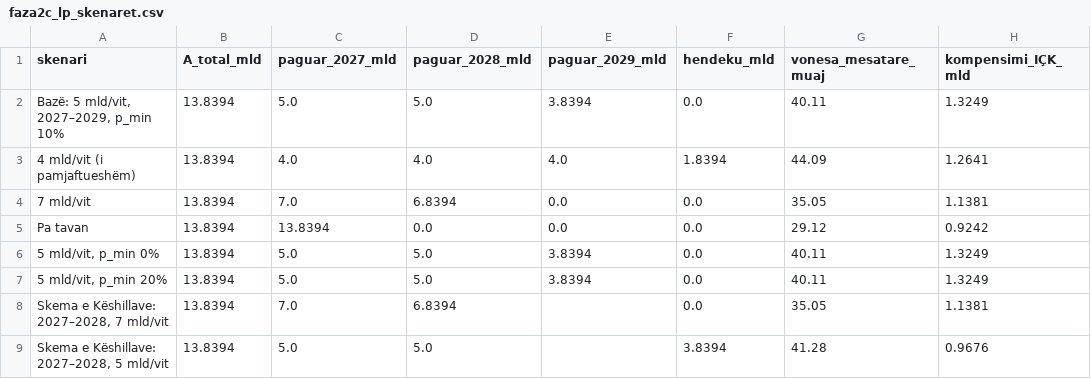
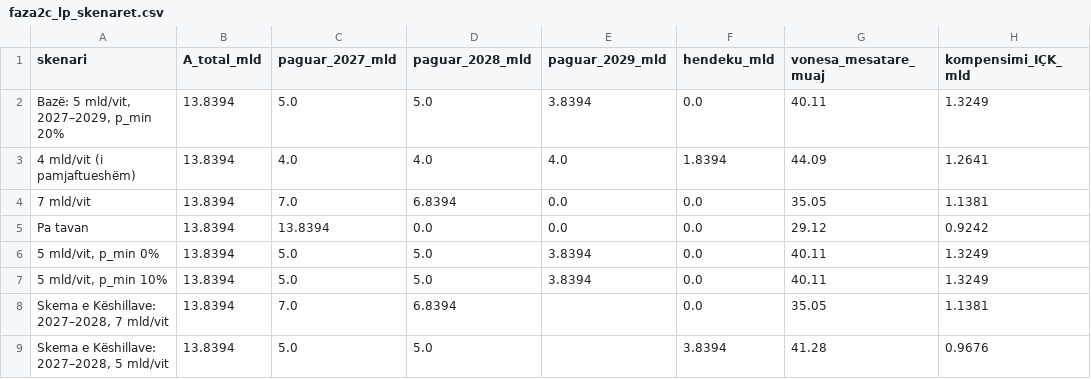
Before and after one commit to endriprifti/pagat-magjistrateve-modeli, a CSV file: faza2c_lp_skenaret.csv, drawn as a sheet; only a part is shown; the diff names each change by its address in the sheet, - before the commit and + after, or states it on an @@ line.

```diff
--- a/faza2c_lp_skenaret.csv
+++ b/faza2c_lp_skenaret.csv
-A2 (skenari): Bazë: 5 mld/vit, 2027–2029, p_min 10%
+A2 (skenari): Bazë: 5 mld/vit, 2027–2029, p_min 20%
-A7 (skenari): 5 mld/vit, p_min 20%
+A7 (skenari): 5 mld/vit, p_min 10%
```
Also changed, not shown: faza2c_lp_rezultatet.csv, faza3_rishikim.csv, 4 other files.
